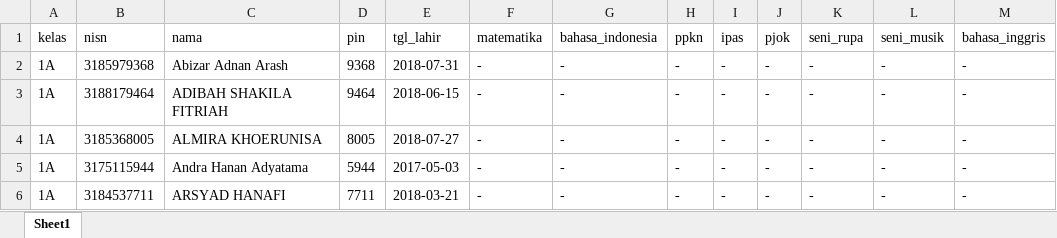
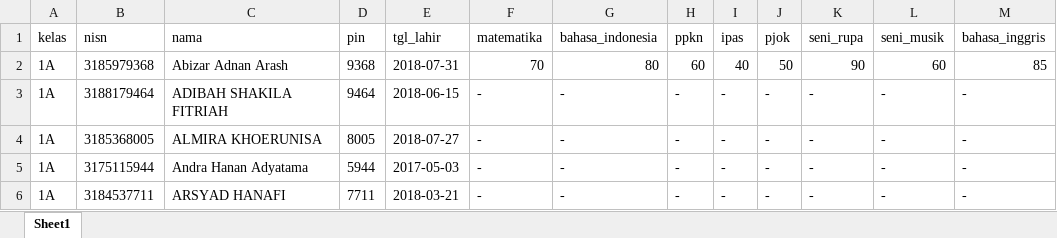
Before and after one commit to Roso770601/web-sekolah, an Excel workbook: nilai/data_siswa.xlsx, sheet Sheet1, drawn as a sheet; only a part is shown; values as stored, in another font and other column widths than the file's, no borders; the diff names each change by its address in the sheet, - before the commit and + after, or states it on an @@ line.

Commit message:
Update nilai siswa otomatis

```diff
--- a/nilai/data_siswa.xlsx (sheet Sheet1)
+++ b/nilai/data_siswa.xlsx (sheet Sheet1)
-F2 (matematika): -
+F2 (matematika): 70
-G2 (bahasa_indonesia): -
+G2 (bahasa_indonesia): 80
-H2 (ppkn): -
+H2 (ppkn): 60
-I2 (ipas): -
+I2 (ipas): 40
-J2 (pjok): -
+J2 (pjok): 50
-K2 (seni_rupa): -
+K2 (seni_rupa): 90
-L2 (seni_musik): -
+L2 (seni_musik): 60
-M2 (bahasa_inggris): -
+M2 (bahasa_inggris): 85
```
Also changed, not shown: 1 other file.
